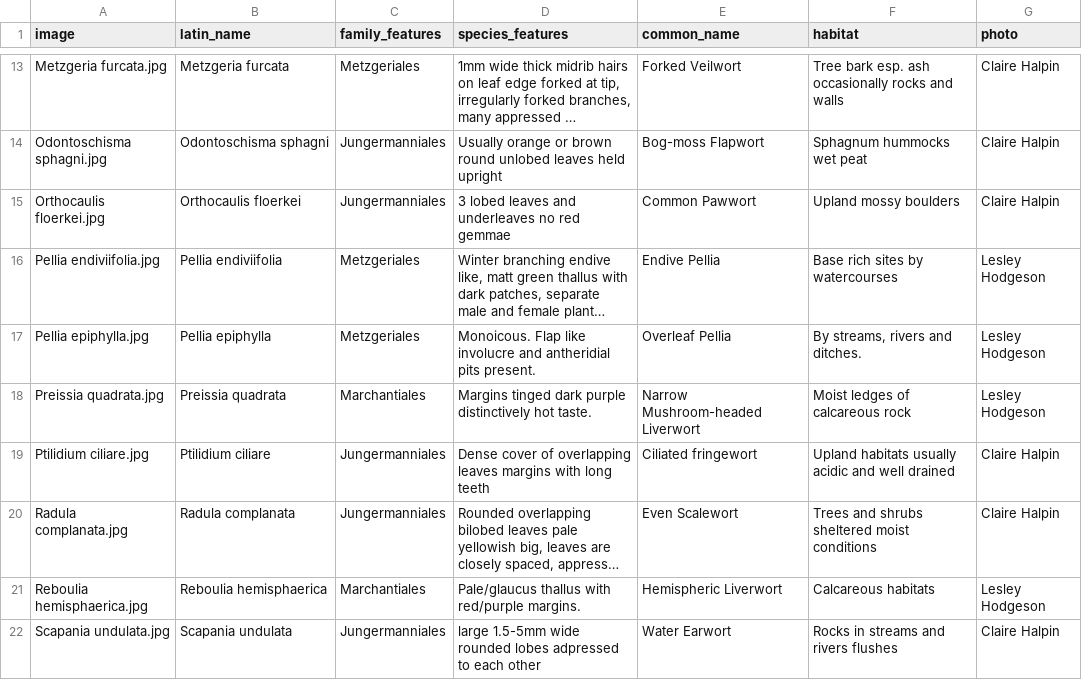
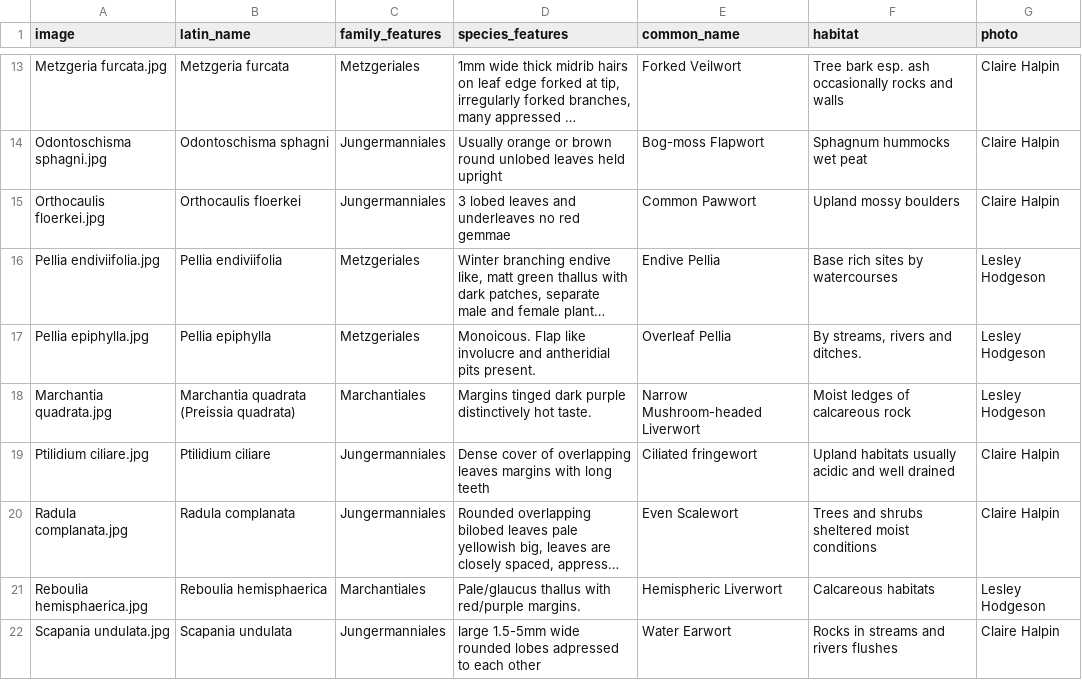
Before and after one commit to richfriendgit/liverworts-optimised, a CSV file: Liverworts.csv, drawn as a sheet; only a part is shown, gaps mark what is left out; long unchanged cells end in …; the diff names each change by its address in the sheet, - before the commit and + after, or states it on an @@ line.

Commit message:
updates pressia to marchantia

```diff
--- a/Liverworts.csv
+++ b/Liverworts.csv
-A18 (image): Preissia quadrata.jpg
+A18 (image): Marchantia quadrata.jpg
-B18 (latin_name): Preissia quadrata
+B18 (latin_name): Marchantia quadrata (Preissia quadrata)
```
Also changed, not shown: 1 other file.
